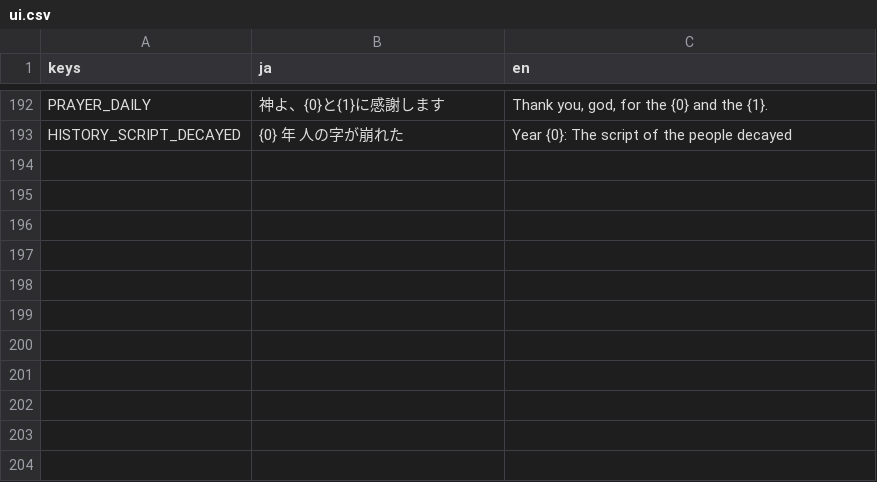
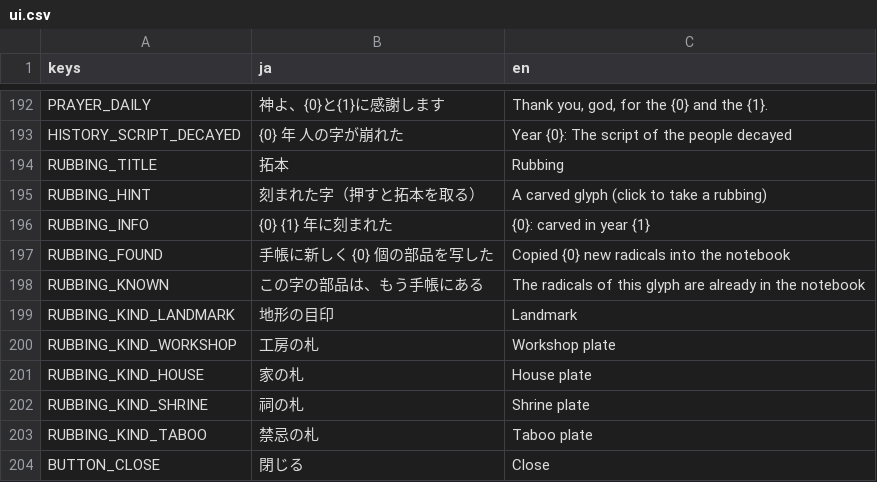
Before and after one commit to Vouivret/TheogonyX, a CSV file: game/locales/ui.csv, drawn as a sheet; only a part is shown, gaps mark what is left out; the diff names each change by its address in the sheet, - before the commit and + after, or states it on an @@ line.

```diff
--- a/game/locales/ui.csv
+++ b/game/locales/ui.csv
+row 194: RUBBING_TITLE | 拓本 | Rubbing
+row 195: RUBBING_HINT | 刻まれた字（押すと拓本を取る） | A carved glyph (click to take a rubbing)
+row 196: RUBBING_INFO | {0} {1} 年に刻まれた | {0}: carved in year {1}
+row 197: RUBBING_FOUND | 手帳に新しく {0} 個の部品を写した | Copied {0} new radicals into the notebook
+row 198: RUBBING_KNOWN | この字の部品は、もう手帳にある | The radicals of this glyph are already in the notebook
+row 199: RUBBING_KIND_LANDMARK | 地形の目印 | Landmark
+row 200: RUBBING_KIND_WORKSHOP | 工房の札 | Workshop plate
+row 201: RUBBING_KIND_HOUSE | 家の札 | House plate
+row 202: RUBBING_KIND_SHRINE | 祠の札 | Shrine plate
+row 203: RUBBING_KIND_TABOO | 禁忌の札 | Taboo plate
+row 204: BUTTON_CLOSE | 閉じる | Close
```
Also changed, not shown: 14 other files.
